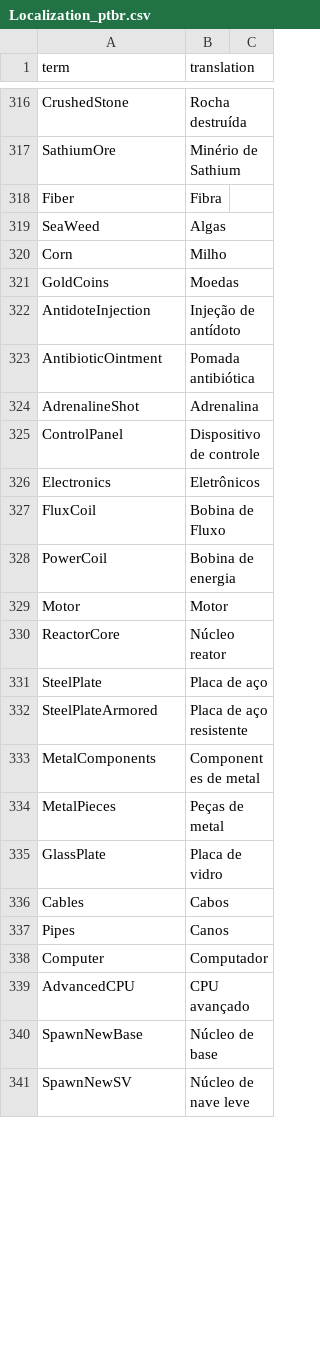
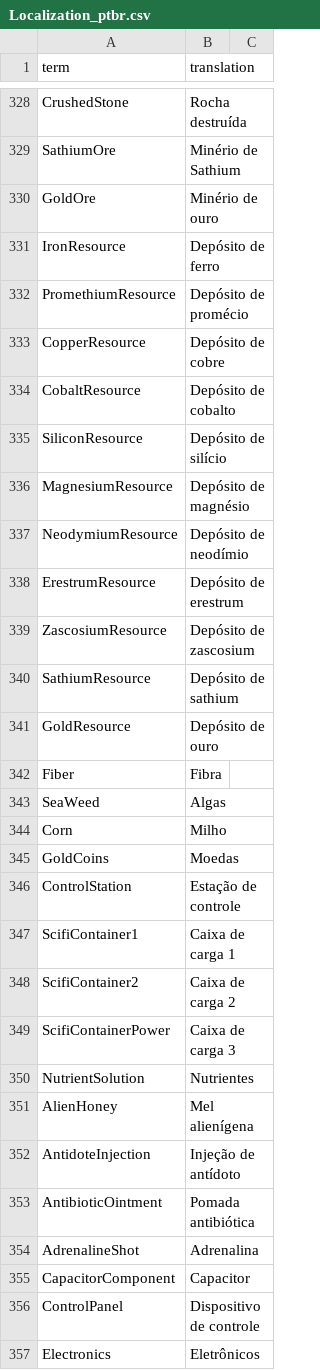
Before and after one commit to dipievil/EmpyrionTranslator, a CSV file: Localization_ptbr.csv, drawn as a sheet; only a part is shown, gaps mark what is left out; the shorter side is filled out with more unchanged rows; the diff covers the shown part only; the diff names each change by its address in the sheet, - before the commit and + after, or states it on an @@ line.

Commit message:
Update Localization_ptbr.csv (POEditor.com)

```diff
--- a/Localization_ptbr.csv
+++ b/Localization_ptbr.csv
+row 330: GoldOre | Minério de ouro
+row 331: IronResource | Depósito de ferro
+row 332: PromethiumResource | Depósito de promécio
+row 333: CopperResource | Depósito de cobre
+row 334: CobaltResource | Depósito de cobalto
+row 335: SiliconResource | Depósito de silício
+row 336: MagnesiumResource | Depósito de magnésio
+row 337: NeodymiumResource | Depósito de neodímio
+row 338: ErestrumResource | Depósito de erestrum
+row 339: ZascosiumResource | Depósito de zascosium
+row 340: SathiumResource | Depósito de sathium
+row 341: GoldResource | Depósito de ouro
+row 346: ControlStation | Estação de controle
+row 347: ScifiContainer1 | Caixa de carga 1
+row 348: ScifiContainer2 | Caixa de carga 2
+row 349: ScifiContainerPower | Caixa de carga 3
+row 350: NutrientSolution | Nutrientes
+row 351: AlienHoney | Mel alienígena
+row 355: CapacitorComponent | Capacitor
```
Also changed, not shown: 73 added rows and 7 edited cells elsewhere in this file.
